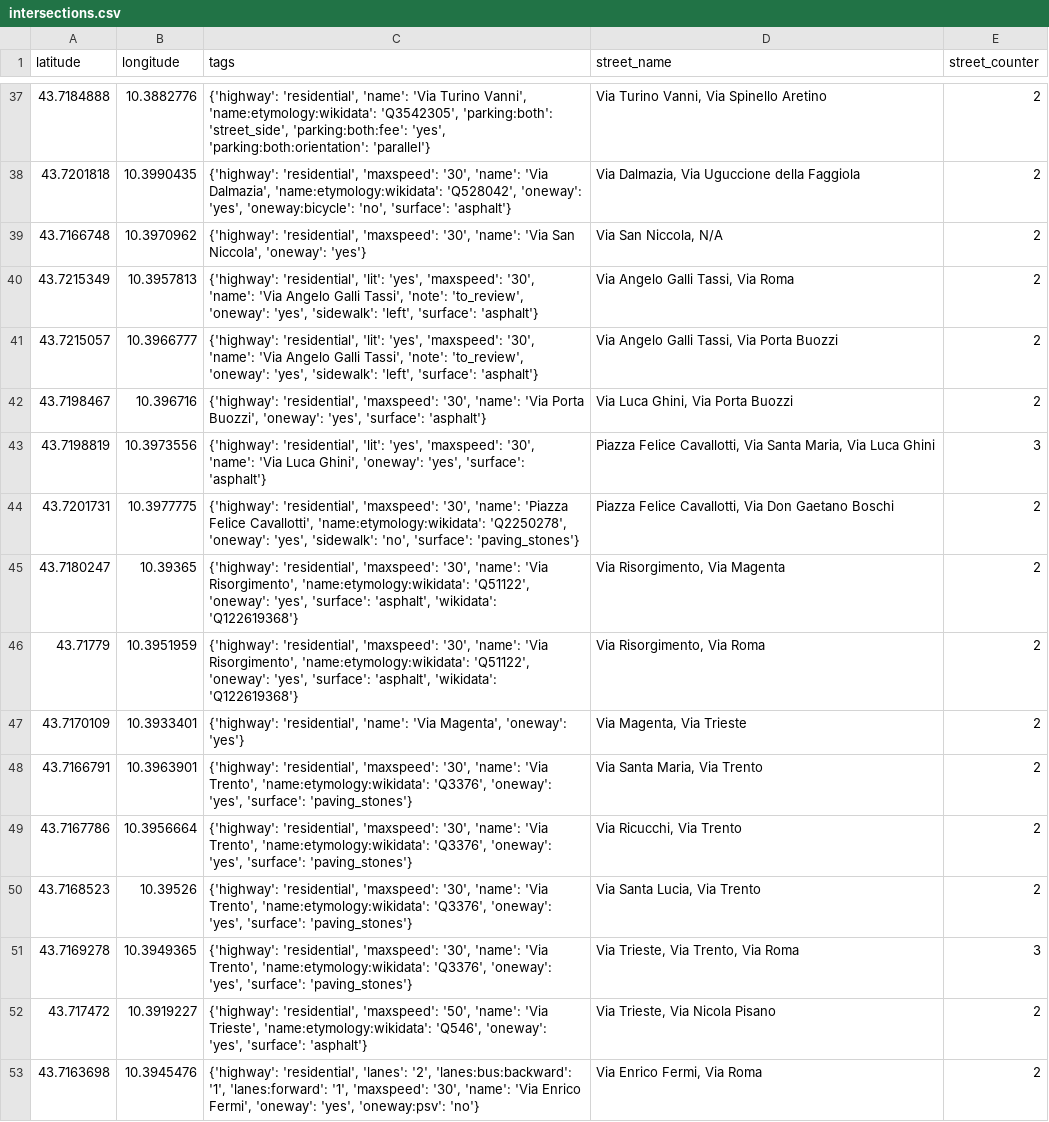
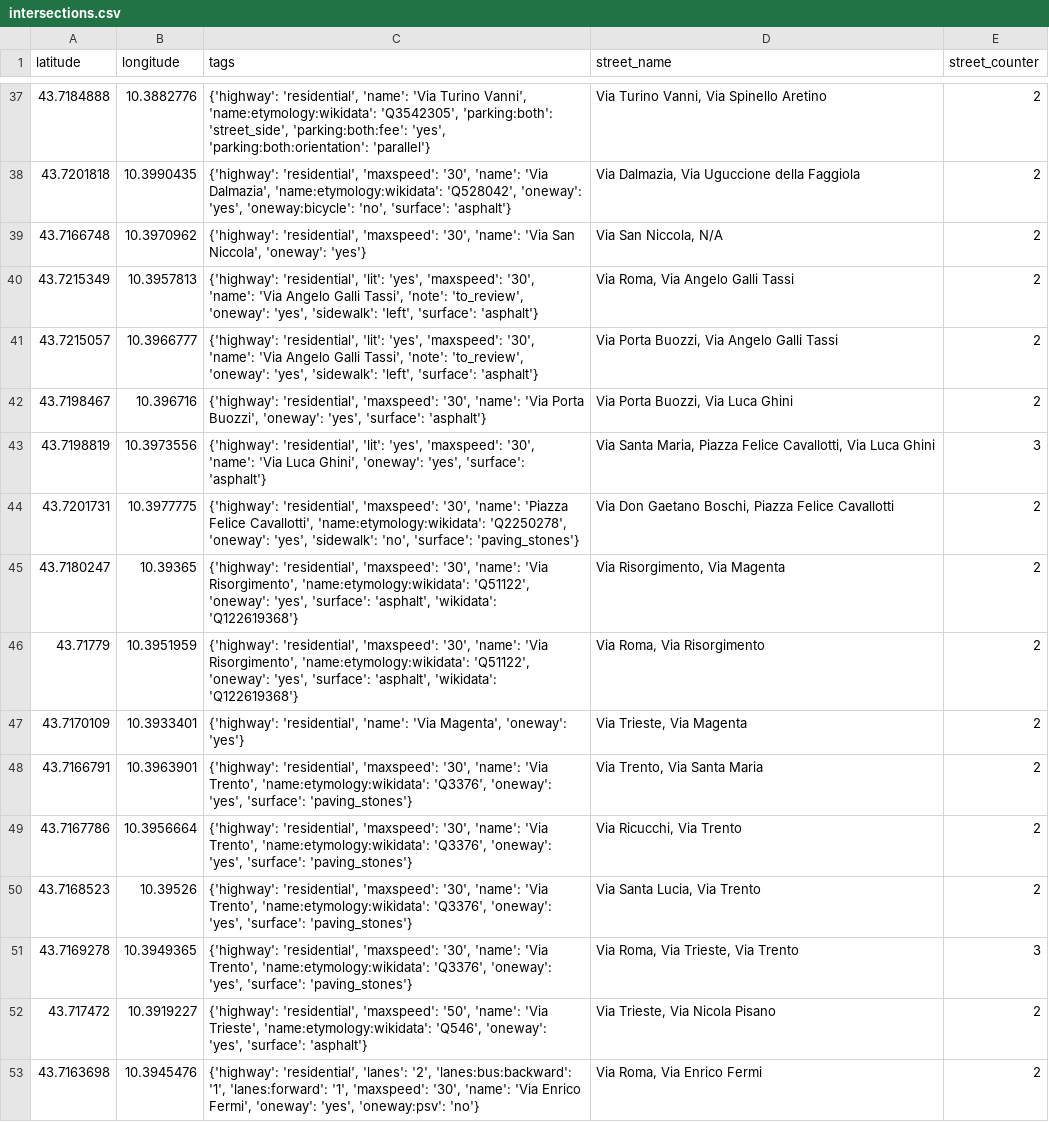
Before and after one commit to JacopoNiccolai/SonicRoutes, a CSV file: python/OSMAnalyzer3.0/intersections.csv, drawn as a sheet; only a part is shown, gaps mark what is left out; the diff covers the shown part only.

```diff
--- a/python/OSMAnalyzer3.0/intersections.csv
+++ b/python/OSMAnalyzer3.0/intersections.csv
@@ -39,15 +39,15 @@ latitude,longitude,tags,street_name,street_counter
 43.7166748,10.3970962,"{'highway': 'residential', 'maxspeed': '30', 'name': 'Via San Niccola', 'oneway': 'yes'}","Via San Niccola, N/A",2
-43.7215349,10.3957813,"{'highway': 'residential', 'lit': 'yes', 'maxspeed': '30', 'name': 'Via Angelo Galli Tassi', 'note': 'to_review', 'oneway': 'yes', 'sidewalk': 'left', 'surface': 'asphalt'}","Via Angelo Galli Tassi, Via Roma",2
-43.7215057,10.3966777,"{'highway': 'residential', 'lit': 'yes', 'maxspeed': '30', 'name': 'Via Angelo Galli Tassi', 'note': 'to_review', 'oneway': 'yes', 'sidewalk': 'left', 'surface': 'asphalt'}","Via Angelo Galli Tassi, Via Porta Buozzi",2
-43.7198467,10.396716,"{'highway': 'residential', 'maxspeed': '30', 'name': 'Via Porta Buozzi', 'oneway': 'yes', 'surface': 'asphalt'}","Via Luca Ghini, Via Porta Buozzi",2
-43.7198819,10.3973556,"{'highway': 'residential', 'lit': 'yes', 'maxspeed': '30', 'name': 'Via Luca Ghini', 'oneway': 'yes', 'surface': 'asphalt'}","Piazza Felice Cavallotti, Via Santa Maria, Via Luca Ghini",3
-43.7201731,10.3977775,"{'highway': 'residential', 'maxspeed': '30', 'name': 'Piazza Felice Cavallotti', 'name:etymology:wikidata': 'Q2250278', 'oneway': 'yes', 'sidewalk': 'no', 'surface': 'paving_stones'}","Piazza Felice Cavallotti, Via Don Gaetano Boschi",2
+43.7215349,10.3957813,"{'highway': 'residential', 'lit': 'yes', 'maxspeed': '30', 'name': 'Via Angelo Galli Tassi', 'note': 'to_review', 'oneway': 'yes', 'sidewalk': 'left', 'surface': 'asphalt'}","Via Roma, Via Angelo Galli Tassi",2
+43.7215057,10.3966777,"{'highway': 'residential', 'lit': 'yes', 'maxspeed': '30', 'name': 'Via Angelo Galli Tassi', 'note': 'to_review', 'oneway': 'yes', 'sidewalk': 'left', 'surface': 'asphalt'}","Via Porta Buozzi, Via Angelo Galli Tassi",2
+43.7198467,10.396716,"{'highway': 'residential', 'maxspeed': '30', 'name': 'Via Porta Buozzi', 'oneway': 'yes', 'surface': 'asphalt'}","Via Porta Buozzi, Via Luca Ghini",2
+43.7198819,10.3973556,"{'highway': 'residential', 'lit': 'yes', 'maxspeed': '30', 'name': 'Via Luca Ghini', 'oneway': 'yes', 'surface': 'asphalt'}","Via Santa Maria, Piazza Felice Cavallotti, Via Luca Ghini",3
+43.7201731,10.3977775,"{'highway': 'residential', 'maxspeed': '30', 'name': 'Piazza Felice Cavallotti', 'name:etymology:wikidata': 'Q2250278', 'oneway': 'yes', 'sidewalk': 'no', 'surface': 'paving_stones'}","Via Don Gaetano Boschi, Piazza Felice Cavallotti",2
 43.7180247,10.39365,"{'highway': 'residential', 'maxspeed': '30', 'name': 'Via Risorgimento', 'name:etymology:wikidata': 'Q51122', 'oneway': 'yes', 'surface': 'asphalt', 'wikidata': 'Q122619368'}","Via Risorgimento, Via Magenta",2
-43.71779,10.3951959,"{'highway': 'residential', 'maxspeed': '30', 'name': 'Via Risorgimento', 'name:etymology:wikidata': 'Q51122', 'oneway': 'yes', 'surface': 'asphalt', 'wikidata': 'Q122619368'}","Via Risorgimento, Via Roma",2
-43.7170109,10.3933401,"{'highway': 'residential', 'name': 'Via Magenta', 'oneway': 'yes'}","Via Magenta, Via Trieste",2
-43.7166791,10.3963901,"{'highway': 'residential', 'maxspeed': '30', 'name': 'Via Trento', 'name:etymology:wikidata': 'Q3376', 'oneway': 'yes', 'surface': 'paving_stones'}","Via Santa Maria, Via Trento",2
+43.71779,10.3951959,"{'highway': 'residential', 'maxspeed': '30', 'name': 'Via Risorgimento', 'name:etymology:wikidata': 'Q51122', 'oneway': 'yes', 'surface': 'asphalt', 'wikidata': 'Q122619368'}","Via Roma, Via Risorgimento",2
+43.7170109,10.3933401,"{'highway': 'residential', 'name': 'Via Magenta', 'oneway': 'yes'}","Via Trieste, Via Magenta",2
+43.7166791,10.3963901,"{'highway': 'residential', 'maxspeed': '30', 'name': 'Via Trento', 'name:etymology:wikidata': 'Q3376', 'oneway': 'yes', 'surface': 'paving_stones'}","Via Trento, Via Santa Maria",2
 43.7167786,10.3956664,"{'highway': 'residential', 'maxspeed': '30', 'name': 'Via Trento', 'name:etymology:wikidata': 'Q3376', 'oneway': 'yes', 'surface': 'paving_stones'}","Via Ricucchi, Via Trento",2
 43.7168523,10.39526,"{'highway': 'residential', 'maxspeed': '30', 'name': 'Via Trento', 'name:etymology:wikidata': 'Q3376', 'oneway': 'yes', 'surface': 'paving_stones'}","Via Santa Lucia, Via Trento",2
-43.7169278,10.3949365,"{'highway': 'residential', 'maxspeed': '30', 'name': 'Via Trento', 'name:etymology:wikidata': 'Q3376', 'oneway': 'yes', 'surface': 'paving_stones'}","Via Trieste, Via Trento, Via Roma",3
+43.7169278,10.3949365,"{'highway': 'residential', 'maxspeed': '30', 'name': 'Via Trento', 'name:etymology:wikidata': 'Q3376', 'oneway': 'yes', 'surface': 'paving_stones'}","Via Roma, Via Trieste, Via Trento",3
 43.717472,10.3919227,"{'highway': 'residential', 'maxspeed': '50', 'name': 'Via Trieste', 'name:etymology:wikidata': 'Q546', 'oneway': 'yes', 'surface': 'asphalt'}","Via Trieste, Via Nicola Pisano",2
-43.7163698,10.3945476,"{'highway': 'residential', 'lanes': '2', 'lanes:bus:backward': '1', 'lanes:forward': '1', 'maxspeed': '30', 'name': 'Via Enrico Fermi', 'oneway': 'yes', 'oneway:psv': 'no'}","Via Enrico Fermi, Via Roma",2
+43.7163698,10.3945476,"{'highway': 'residential', 'lanes': '2', 'lanes:bus:backward': '1', 'lanes:forward': '1', 'maxspeed': '30', 'name': 'Via Enrico Fermi', 'oneway': 'yes', 'oneway:psv': 'no'}","Via Roma, Via Enrico Fermi",2
```
Also changed, not shown: 27 edited cells elsewhere in this file, python/OSMAnalyzer3.0/intersections_clustered.csv, 4 other files.
